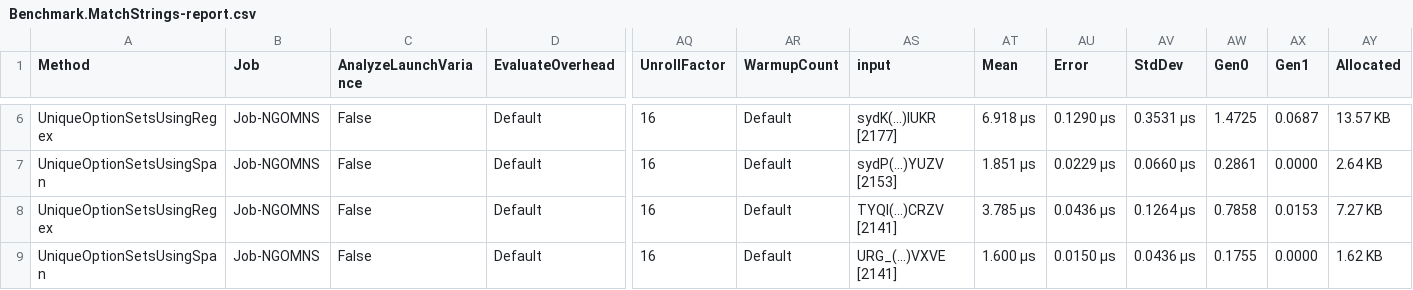
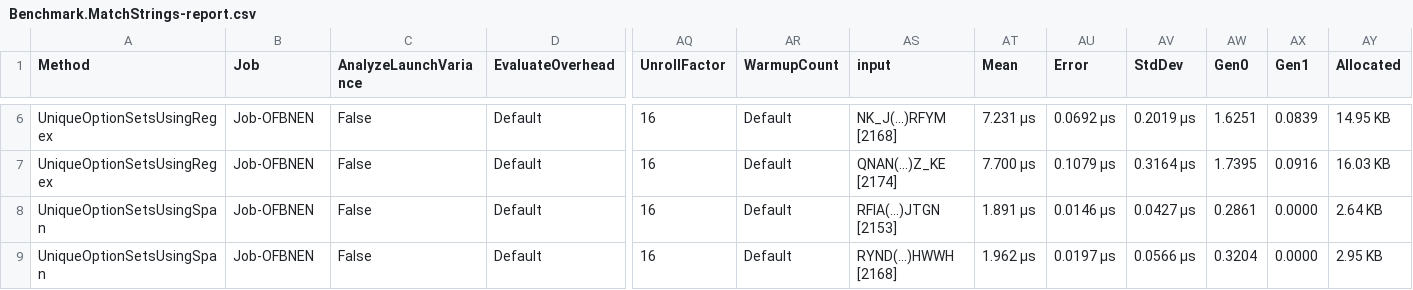
Before and after one commit to bashrcoriginal/benchmark, a CSV file: BenchmarkDotNet.Artifacts/results/Benchmark.MatchStrings-report.csv, drawn as a sheet; only a part is shown, gaps mark what is left out; the diff covers the shown part only; the diff names each change by its address in the sheet, - before the commit and + after, or states it on an @@ line.

```diff
--- a/BenchmarkDotNet.Artifacts/results/Benchmark.MatchStrings-report.csv
+++ b/BenchmarkDotNet.Artifacts/results/Benchmark.MatchStrings-report.csv
-B6:B9 (Job): Job-NGOMNS
+B6:B9 (Job): Job-OFBNEN
-AS6 (input): sydK(...)IUKR [2177]
+AS6 (input): NK_J(...)RFYM [2168]
-AT6 (Mean): 6.918 μs
+AT6 (Mean): 7.231 μs
-AU6 (Error): 0.1290 μs
+AU6 (Error): 0.0692 μs
-AV6 (StdDev): 0.3531 μs
+AV6 (StdDev): 0.2019 μs
-AW6 (Gen0): 1.4725
+AW6 (Gen0): 1.6251
-AX6 (Gen1): 0.0687
+AX6 (Gen1): 0.0839
-AY6 (Allocated): 13.57 KB
+AY6 (Allocated): 14.95 KB
-A7 (Method): UniqueOptionSetsUsingSpan
+A7 (Method): UniqueOptionSetsUsingRegex
-AS7 (input): sydP(...)YUZV [2153]
+AS7 (input): QNAN(...)Z_KE [2174]
-AT7 (Mean): 1.851 μs
+AT7 (Mean): 7.700 μs
-AU7 (Error): 0.0229 μs
+AU7 (Error): 0.1079 μs
-AV7 (StdDev): 0.0660 μs
+AV7 (StdDev): 0.3164 μs
-AW7 (Gen0): 0.2861
+AW7 (Gen0): 1.7395
-AX7 (Gen1): 0.0000
+AX7 (Gen1): 0.0916
-AY7 (Allocated): 2.64 KB
+AY7 (Allocated): 16.03 KB
-A8 (Method): UniqueOptionSetsUsingRegex
+A8 (Method): UniqueOptionSetsUsingSpan
-AS8 (input): TYQI(...)CRZV [2141]
+AS8 (input): RFIA(...)JTGN [2153]
-AT8 (Mean): 3.785 μs
+AT8 (Mean): 1.891 μs
-AU8 (Error): 0.0436 μs
+AU8 (Error): 0.0146 μs
-AV8 (StdDev): 0.1264 μs
+AV8 (StdDev): 0.0427 μs
-AW8 (Gen0): 0.7858
+AW8 (Gen0): 0.2861
-AX8 (Gen1): 0.0153
+AX8 (Gen1): 0.0000
-AY8 (Allocated): 7.27 KB
+AY8 (Allocated): 2.64 KB
-AS9 (input): URG_(...)VXVE [2141]
+AS9 (input): RYND(...)HWWH [2168]
-AT9 (Mean): 1.600 μs
+AT9 (Mean): 1.962 μs
-AU9 (Error): 0.0150 μs
+AU9 (Error): 0.0197 μs
-AV9 (StdDev): 0.0436 μs
+AV9 (StdDev): 0.0566 μs
-AW9 (Gen0): 0.1755
+AW9 (Gen0): 0.3204
-AY9 (Allocated): 1.62 KB
+AY9 (Allocated): 2.95 KB
```
Also changed, not shown: 48 edited cells elsewhere in this file, 4 other files.
